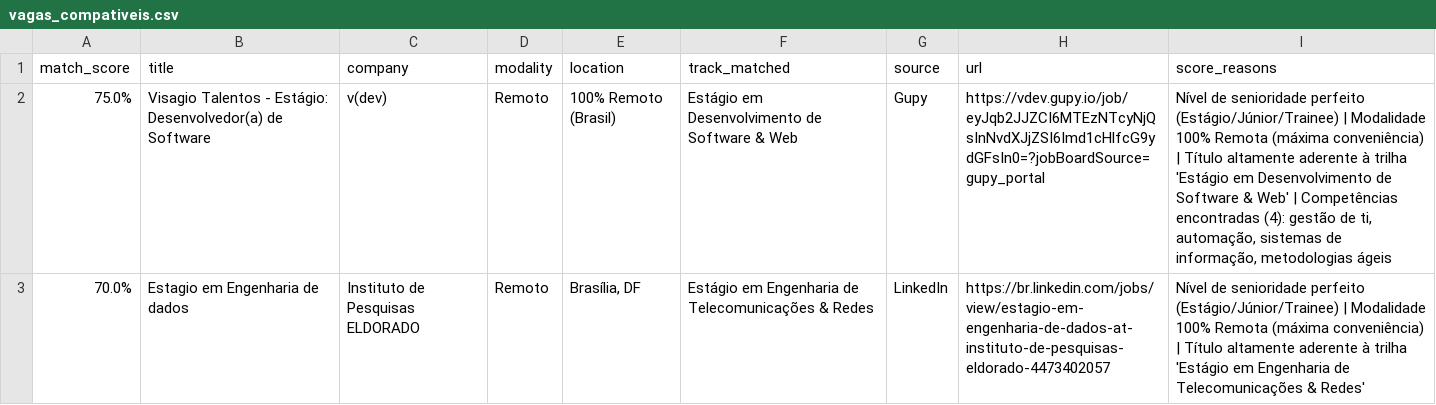
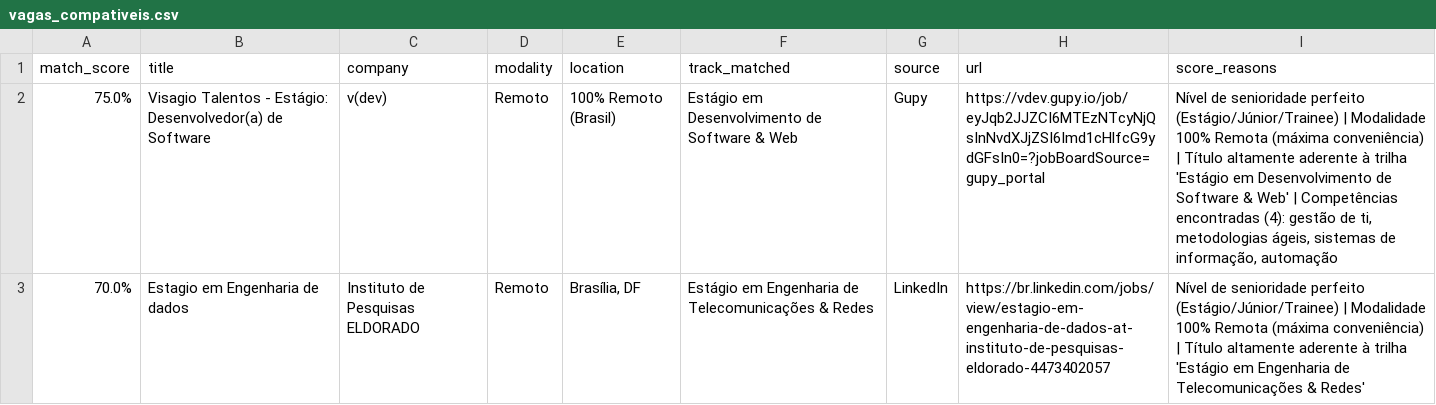
Before and after one commit to Loogan23/LoganJobRadar, a CSV file: output/vagas_compativeis.csv, drawn as a sheet; only a part is shown; the diff covers the shown part only.

Commit message:
chore: atualizar histórico de vagas [skip ci]

```diff
--- a/output/vagas_compativeis.csv
+++ b/output/vagas_compativeis.csv
@@ -1,3 +1,3 @@
 match_score,title,company,modality,location,track_matched,source,url,score_reasons
-75.0%,Visagio Talentos - Estágio: Desenvolvedor(a) de Software,v(dev),Remoto,100% Remoto (Brasil),Estágio em Desenvolvimento de Software & Web,Gupy,https://vdev.gupy.io/job/eyJqb2JJZCI6MTEzNTcyNjQsInNvdXJjZSI6Imd1cHlfcG9ydGFsIn0=?jobBoardSource=gupy_portal,"Nível de senioridade perfeito (Estágio/Júnior/Trainee) | Modalidade 100% Remota (máxima conveniência) | Título altamente aderente à trilha 'Estágio em Desenvolvimento de Software & Web' | Competências encontradas (4): gestão de ti, automação, sistemas de informação, metodologias ágeis"
+75.0%,Visagio Talentos - Estágio: Desenvolvedor(a) de Software,v(dev),Remoto,100% Remoto (Brasil),Estágio em Desenvolvimento de Software & Web,Gupy,https://vdev.gupy.io/job/eyJqb2JJZCI6MTEzNTcyNjQsInNvdXJjZSI6Imd1cHlfcG9ydGFsIn0=?jobBoardSource=gupy_portal,"Nível de senioridade perfeito (Estágio/Júnior/Trainee) | Modalidade 100% Remota (máxima conveniência) | Título altamente aderente à trilha 'Estágio em Desenvolvimento de Software & Web' | Competências encontradas (4): gestão de ti, metodologias ágeis, sistemas de informação, automação"
 70.0%,Estagio em Engenharia de dados,Instituto de Pesquisas ELDORADO,Remoto,"Brasília, DF",Estágio em Engenharia de Telecomunicações & Redes,LinkedIn,https://br.linkedin.com/jobs/view/estagio-em-engenharia-de-dados-at-instituto-de-pesquisas-eldorado-4473402057,Nível de senioridade perfeito (Estágio/Júnior/Trainee) | Modalidade 100% Remota (máxima conveniência) | Título altamente aderente à trilha 'Estágio em Engenharia de Telecomunicações & Redes'
```
Also changed, not shown: 3 added rows, 6 removed rows, 7 moved rows and 1 edited cell elsewhere in this file, 1 other file.
